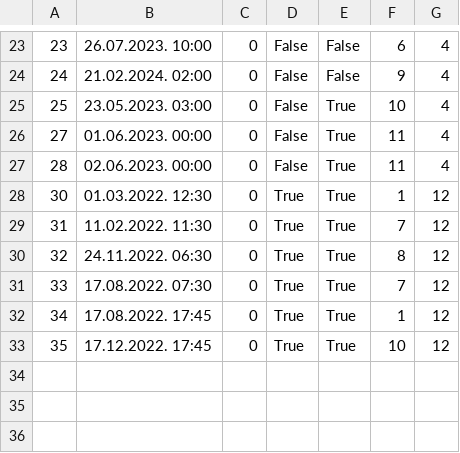
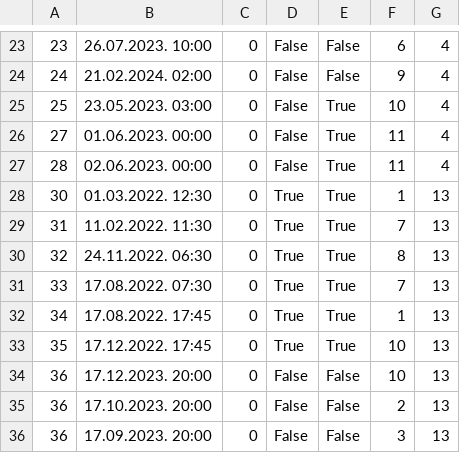
Before and after one commit to uslje13/turisticka-agencija, a CSV file: TravelAgency/Resources/Data/appointments.csv, drawn as a sheet; only a part is shown, gaps mark what is left out.

```diff
--- a/TravelAgency/Resources/Data/appointments.csv
+++ b/TravelAgency/Resources/Data/appointments.csv
@@ -27,7 +27,10 @@
 28|02.06.2023. 00:00|0|False|True|11|4
-30|01.03.2022. 12:30|0|True|True|1|12
-31|11.02.2022. 11:30|0|True|True|7|12
-32|24.11.2022. 06:30|0|True|True|8|12
-33|17.08.2022. 07:30|0|True|True|7|12
-34|17.08.2022. 17:45|0|True|True|1|12
-35|17.12.2022. 17:45|0|True|True|10|12
+30|01.03.2022. 12:30|0|True|True|1|13
+31|11.02.2022. 11:30|0|True|True|7|13
+32|24.11.2022. 06:30|0|True|True|8|13
+33|17.08.2022. 07:30|0|True|True|7|13
+34|17.08.2022. 17:45|0|True|True|1|13
+35|17.12.2022. 17:45|0|True|True|10|13
+36|17.12.2023. 20:00|0|False|False|10|13
+36|17.10.2023. 20:00|0|False|False|2|13
+36|17.09.2023. 20:00|0|False|False|3|13
```
Also changed, not shown: 17 other files.
